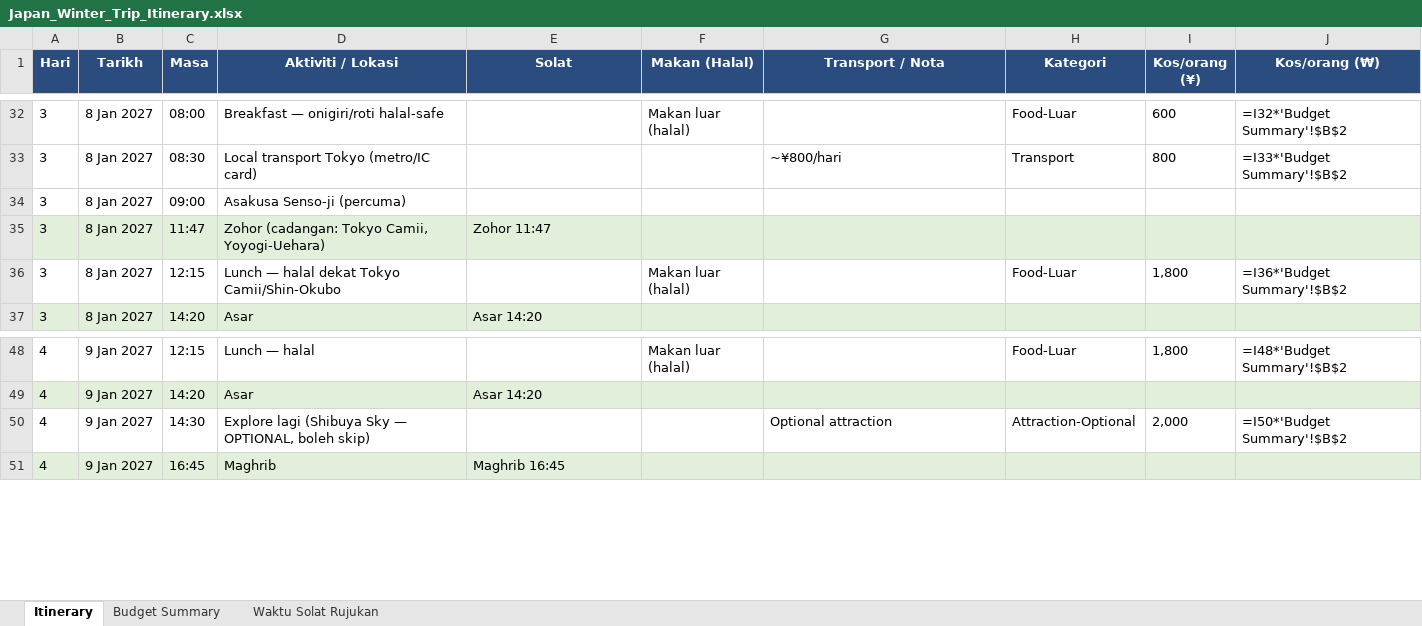
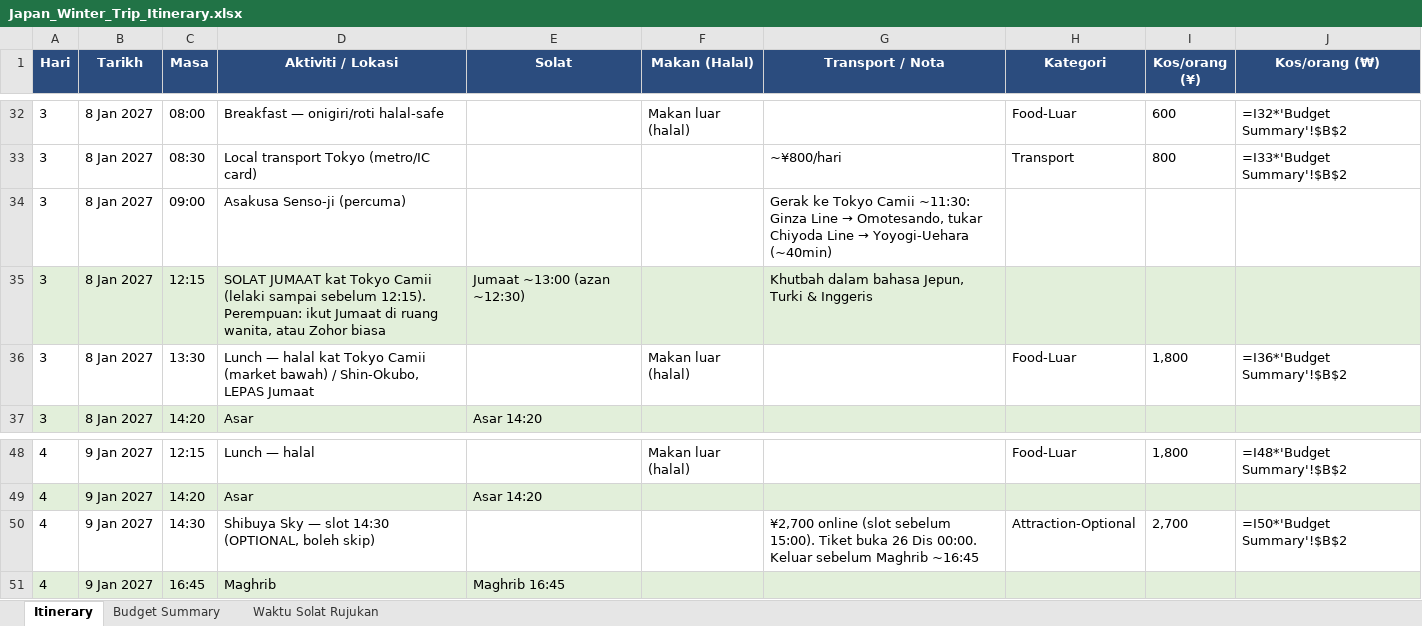
Before and after one commit to Irfnaimann02/japan-winter-trip-2027, an Excel workbook: Japan_Winter_Trip_Itinerary.xlsx, sheet Itinerary, drawn as a sheet; only a part is shown, gaps mark what is left out; values as stored, in another font and other column widths than the file's, no borders; formulas without a stored value are shown as written; the diff names each change by its address in the sheet, - before the commit and + after, or states it on an @@ line.

Commit message:
Plan FridayJumaat at Tokyo Camii and fix Shibuya Sky price

```diff
--- a/Japan_Winter_Trip_Itinerary.xlsx (sheet Itinerary)
+++ b/Japan_Winter_Trip_Itinerary.xlsx (sheet Itinerary)
@@ G34 (Transport / Nota): (empty) → Gerak ke Tokyo Camii ~11:30: Ginza Line → Omotesando, tukar Chiyoda Line → Yoyogi-Uehara (~40min) @@
-C35 (Masa): 11:47
+C35 (Masa): 12:15
-D35 (Aktiviti / Lokasi): Zohor (cadangan: Tokyo Camii, Yoyogi-Uehara)
+D35 (Aktiviti / Lokasi): SOLAT JUMAAT kat Tokyo Camii (lelaki sampai sebelum 12:15). Perempuan: ikut Jumaat di ruang wanita, atau Zohor biasa
-E35 (Solat): Zohor 11:47
+E35 (Solat): Jumaat ~13:00 (azan ~12:30)
-G35 (Transport / Nota): (empty)
+G35 (Transport / Nota): Khutbah dalam bahasa Jepun, Turki & Inggeris
-C36 (Masa): 12:15
+C36 (Masa): 13:30
-D36 (Aktiviti / Lokasi): …— halal dekat Tokyo Camii/Shin-Okubo
+D36 (Aktiviti / Lokasi): …— halal kat Tokyo Camii (market bawah) / Shin-Okubo, LEPAS Jumaat
-D50 (Aktiviti / Lokasi): Explore lagi (Shibuya Sky — OPTIONAL, boleh skip)
+D50 (Aktiviti / Lokasi): Shibuya Sky — slot 14:30 (OPTIONAL, boleh skip)
-G50 (Transport / Nota): Optional attraction
+G50 (Transport / Nota): ¥2,700 online (slot sebelum 15:00). Tiket buka 26 Dis 00:00. Keluar sebelum Maghrib ~16:45
-I50 (Kos/orang (¥)): 2,000
+I50 (Kos/orang (¥)): 2,700
```
Also changed, not shown: 3 other files.
